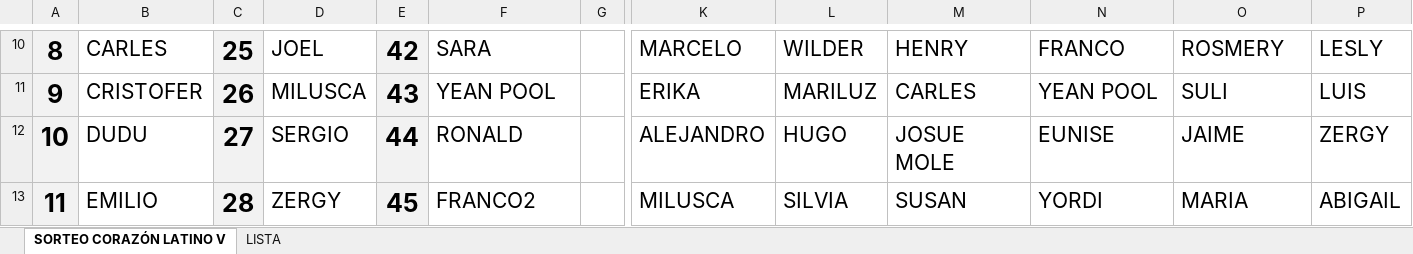
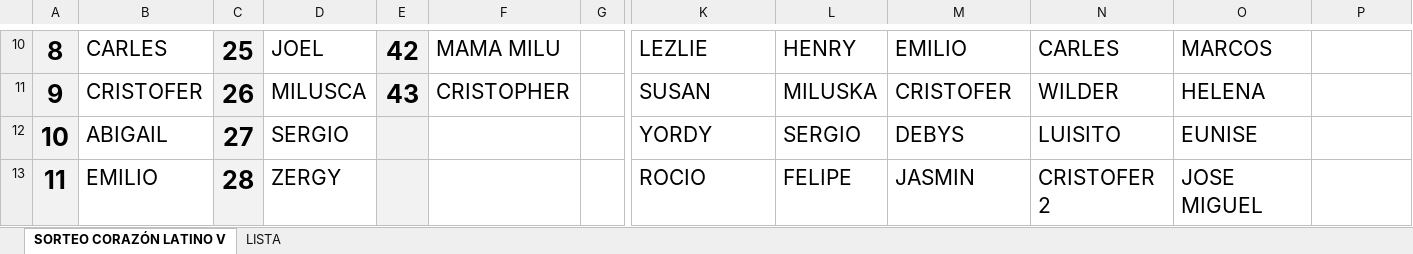
Before and after one commit to jlverbel09/deportazo, an Excel workbook: grupos/corazonlatino/excel-campeonatos.xlsx, sheet SORTEO CORAZÓN LATINO V, drawn as a sheet; only a part is shown, gaps mark what is left out; values as stored, in another font and other column widths than the file's, no borders; charts and pictures and conditional formats not drawn; the diff covers the shown part only; the diff names each change by its address in the sheet, - before the commit and + after, or states it on an @@ line.

```diff
--- a/grupos/corazonlatino/excel-campeonatos.xlsx (sheet SORTEO CORAZÓN LATINO V)
+++ b/grupos/corazonlatino/excel-campeonatos.xlsx (sheet SORTEO CORAZÓN LATINO V)
-F10: SARA
+F10: MAMA MILU
-K10: MARCELO
+K10: LEZLIE
-L10: WILDER
+L10: HENRY
-M10: HENRY
+M10: EMILIO
-N10: FRANCO
+N10: CARLES
-O10: ROSMERY
+O10: MARCOS
-P10: LESLY
+P10: (empty)
-F11: YEAN POOL
+F11: CRISTOPHER
-K11: ERIKA
+K11: SUSAN
-L11: MARILUZ
+L11: MILUSKA
-M11: CARLES
+M11: CRISTOFER
-N11: YEAN POOL
+N11: WILDER
-O11: SULI
+O11: HELENA
-P11: LUIS
+P11: (empty)
-B12: DUDU
+B12: ABIGAIL
-E12: 44
+E12: (empty)
-F12: RONALD
+F12: (empty)
-K12: ALEJANDRO
+K12: YORDY
-L12: HUGO
+L12: SERGIO
-M12: JOSUE MOLE
+M12: DEBYS
-N12: EUNISE
+N12: LUISITO
-O12: JAIME
+O12: EUNISE
-P12: ZERGY
+P12: (empty)
-E13: 45
+E13: (empty)
-F13: FRANCO2
+F13: (empty)
-K13: MILUSCA
+K13: ROCIO
-L13: SILVIA
+L13: FELIPE
-M13: SUSAN
+M13: JASMIN
-N13: YORDI
+N13: CRISTOFER 2
-O13: MARIA
+O13: JOSE MIGUEL
-P13: ABIGAIL
+P13: (empty)
```
Also changed, not shown: 1 added row, 1 removed row, 39 edited cells, cell formats and merged cells elsewhere in this sheet, sheet LISTA, charts or pictures, 2 other files.
